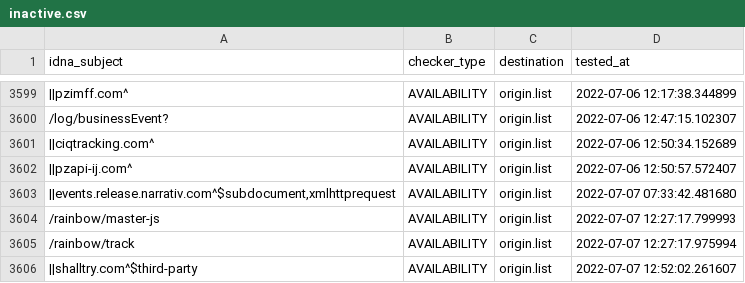
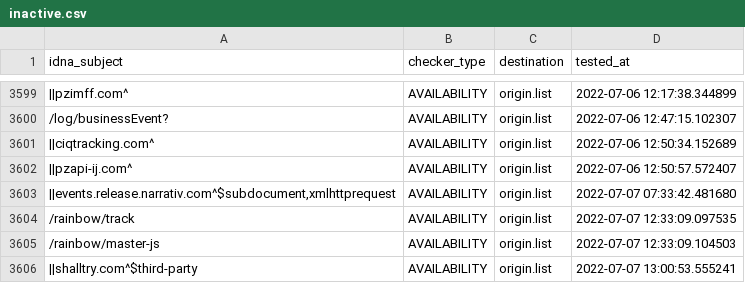
Before and after one commit to dead-hosts/easyprivacy_web_easylist.to, a CSV file: .pyfunceble/inactive.csv, drawn as a sheet; only a part is shown, gaps mark what is left out; removed rows and columns are numbered as before the commit, all else as after; the diff names each change by its address in the sheet, - before the commit and + after, or states it on an @@ line.

```diff
--- a/.pyfunceble/inactive.csv
+++ b/.pyfunceble/inactive.csv
-row 3604: /rainbow/master-js | AVAILABILITY | origin.list | 2022-07-07 12:27:17.799993
-D3604 (tested_at): 2022-07-07 12:27:17.975994
+D3604 (tested_at): 2022-07-07 12:33:09.097535
+row 3605: /rainbow/master-js | AVAILABILITY | origin.list | 2022-07-07 12:33:09.104503
-D3606 (tested_at): 2022-07-07 12:52:02.261607
+D3606 (tested_at): 2022-07-07 13:00:53.555241
```
Also changed, not shown: 4 other files.
